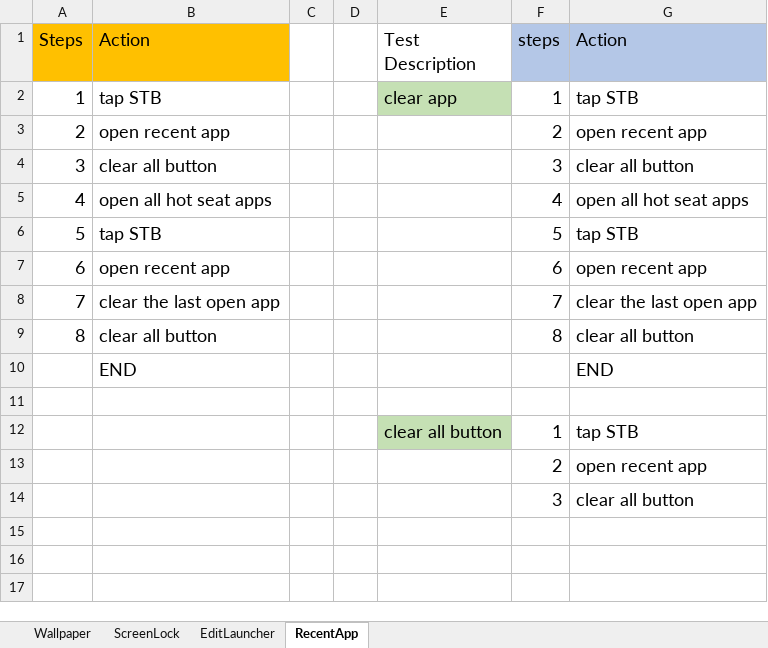
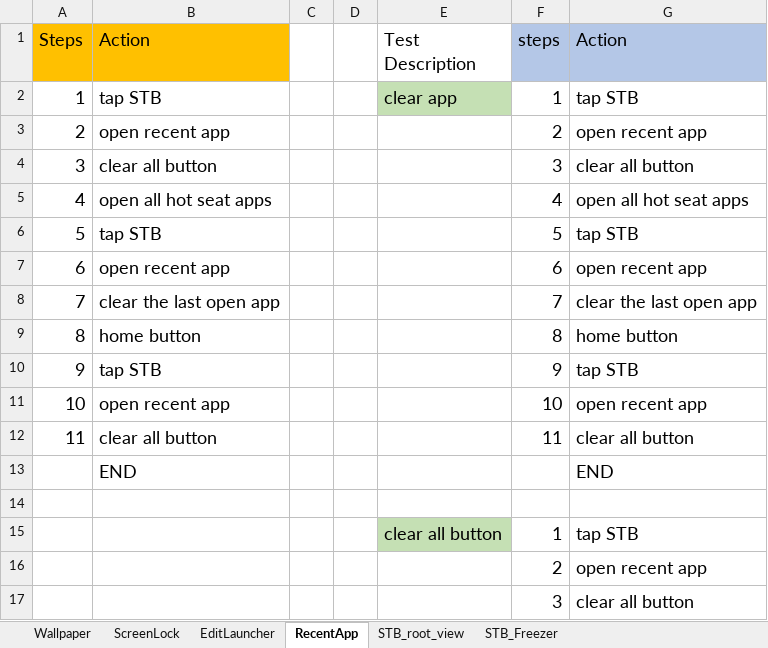
Before and after one commit to zxc5131210/AutoTest, an Excel workbook: TestSteps/TestSteps diecribe.xlsx, sheet RecentApp, drawn as a sheet; values as stored, in another font and other column widths than the file's, no borders; addresses are those after the commit; the diff names each change by its address in the sheet, - before the commit and + after, or states it on an @@ line.

```diff
--- a/TestSteps/TestSteps diecribe.xlsx (sheet RecentApp)
+++ b/TestSteps/TestSteps diecribe.xlsx (sheet RecentApp)
+sheet tab: STB_root_view
+sheet tab: STB_Freezer
+row 9: 8 | home button |  |  |  | 8 | home button
+row 10: 9 | tap STB |  |  |  | 9 | tap STB
+row 11: 10 | open recent app |  |  |  | 10 | open recent app
@@ column A (Steps) renumbered in row 12 @@
-F12 (steps): 8
+F12 (steps): 11
```
Also changed, not shown: sheet ScreenLock, 52 other files.
